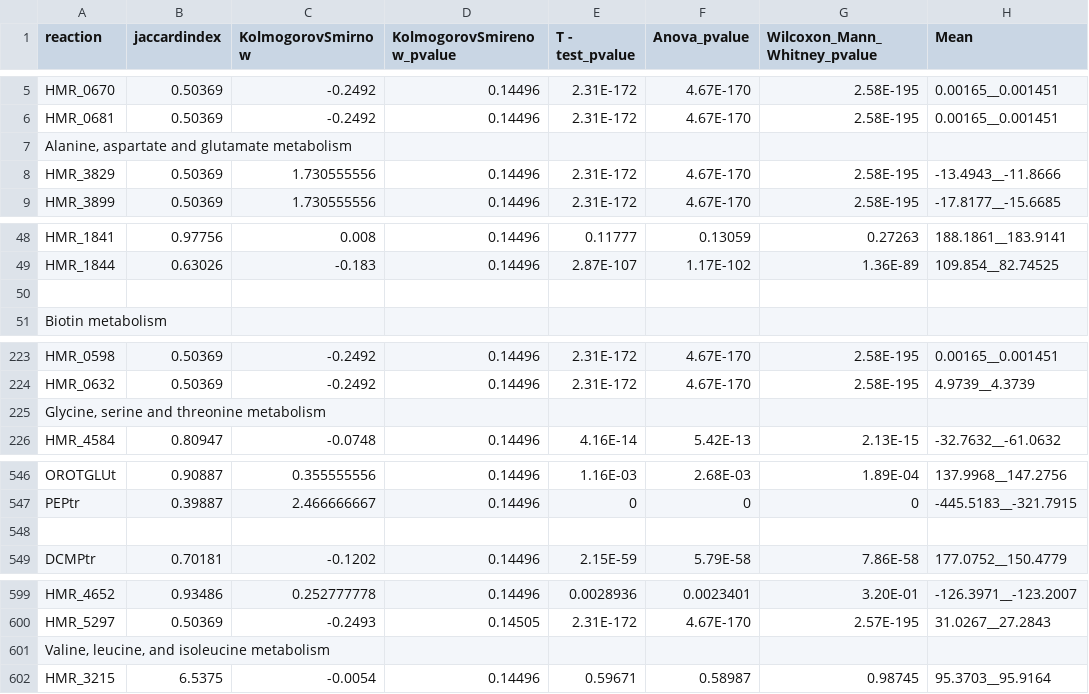
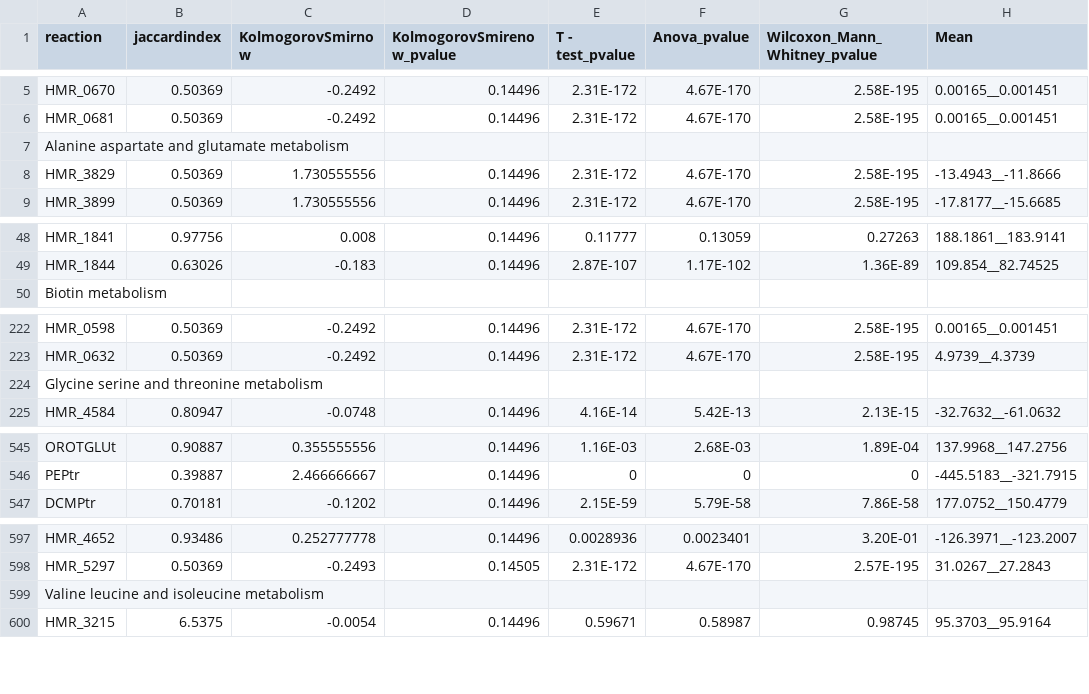
Before and after one commit to elena-krismer/metastasis, a CSV file: results/sampling_statisticalcomparison/subsystems_lungmetastasis_vs_brainmetastasis.csv, drawn as a sheet; only a part is shown, gaps mark what is left out; removed rows and columns are numbered as before the commit, all else as after; rows hold the shown columns only; the diff names each change by its address in the sheet, - before the commit and + after, or states it on an @@ line.

Commit message:
Update subsystems_lungmetastasis_vs_brainmetastasis.csv

```diff
--- a/results/sampling_statisticalcomparison/subsystems_lungmetastasis_vs_brainmetastasis.csv
+++ b/results/sampling_statisticalcomparison/subsystems_lungmetastasis_vs_brainmetastasis.csv
-A7 (reaction): Alanine, aspartate and glutamate metabolism
+A7 (reaction): Alanine aspartate and glutamate metabolism
-row 50: (empty)
-A224 (reaction): Glycine, serine and threonine metabolism
+A224 (reaction): Glycine serine and threonine metabolism
-row 548: (empty)
-A599 (reaction): Valine, leucine, and isoleucine metabolism
+A599 (reaction): Valine leucine and isoleucine metabolism
```
